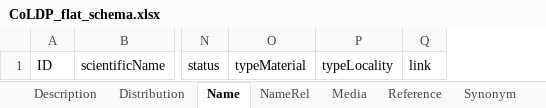
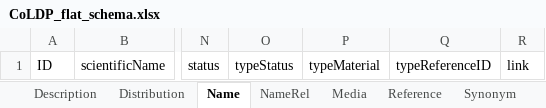
Before and after one commit to CatalogueOfLife/coldp, an Excel workbook: templates/CoLDP_flat_schema.xlsx, sheet Name, drawn as a sheet; only a part is shown, gaps mark what is left out; values as stored, in another font and other column widths than the file's, no borders; removed rows and columns are numbered as before the commit, all else as after; the diff names each change by its address in the sheet, - before the commit and + after, or states it on an @@ line.

Commit message:
Change typeMaterial

```diff
--- a/templates/CoLDP_flat_schema.xlsx (sheet Name)
+++ b/templates/CoLDP_flat_schema.xlsx (sheet Name)
+column O, row 1: typeStatus
-column P, row 1: typeLocality
+column Q, row 1: typeReferenceID
```
Also changed, not shown: templates/CoLDP_parent-child_schema.xlsx, 3 other files.
